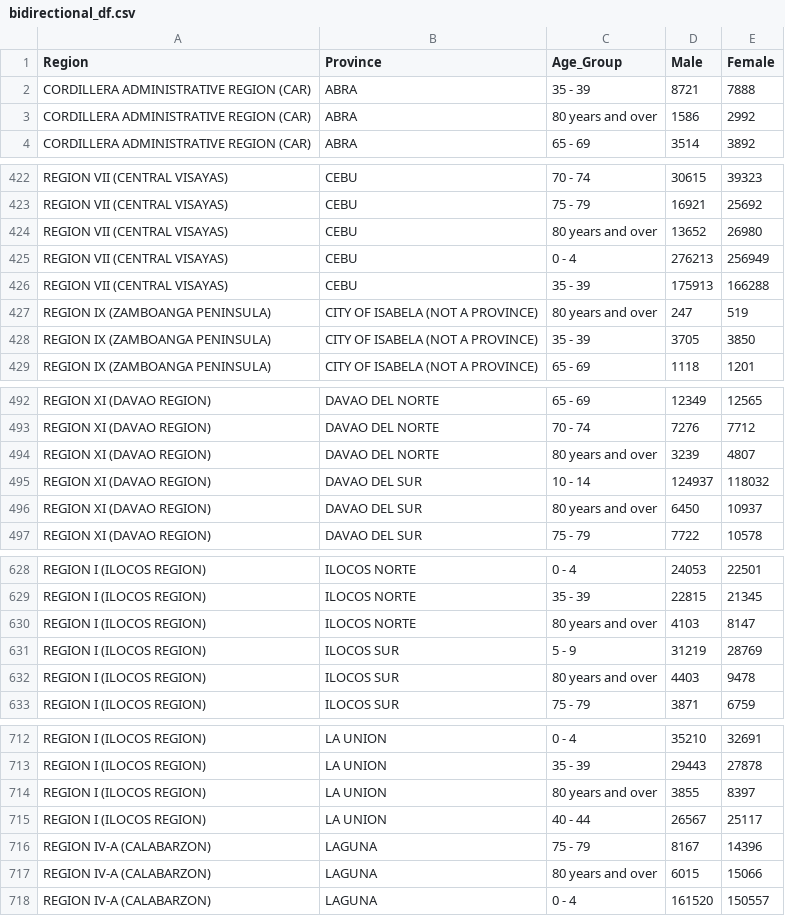
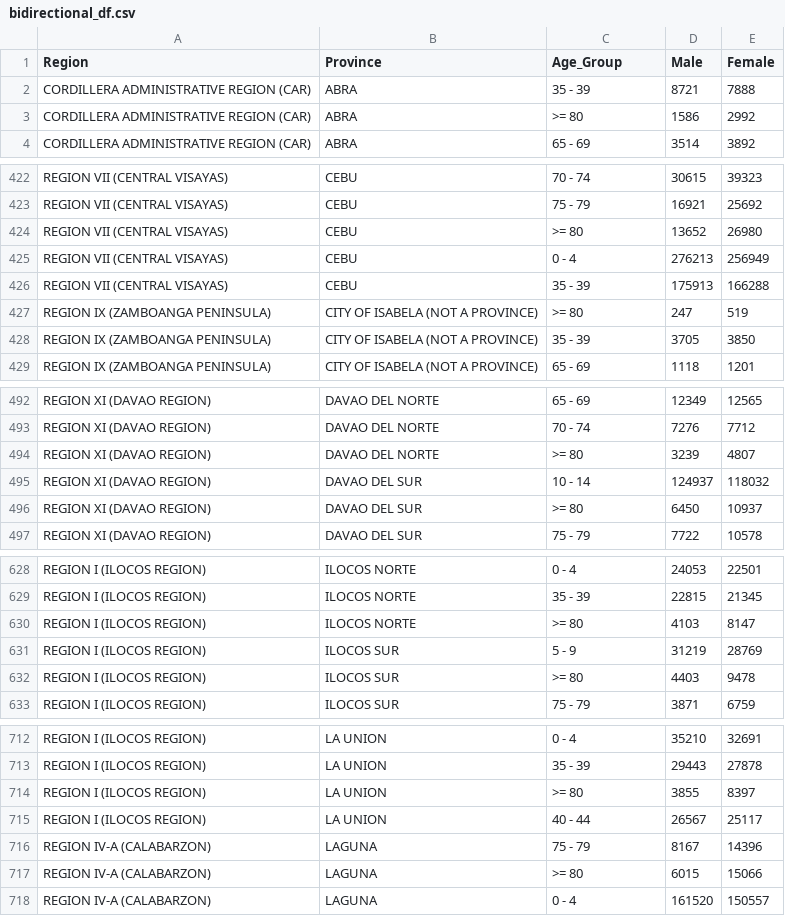
Before and after one commit to ely-ong/Data-Visualization-Project, a CSV file: data101_data/bidirectional_df.csv, drawn as a sheet; only a part is shown, gaps mark what is left out; the diff covers the shown part only.

```diff
--- a/data101_data/bidirectional_df.csv
+++ b/data101_data/bidirectional_df.csv
@@ -2,3 +2,3 @@ Region,Province,Age_Group,Male,Female,,
 CORDILLERA ADMINISTRATIVE REGION (CAR),ABRA,35 - 39,8721,7888,,
-CORDILLERA ADMINISTRATIVE REGION (CAR),ABRA,80 years and over,1586,2992,,
+CORDILLERA ADMINISTRATIVE REGION (CAR),ABRA,>= 80,1586,2992,,
 CORDILLERA ADMINISTRATIVE REGION (CAR),ABRA,65 - 69,3514,3892,,
@@ -423,6 +423,6 @@ REGION VII (CENTRAL VISAYAS),CEBU,70 - 74,30615,39323,,
 REGION VII (CENTRAL VISAYAS),CEBU,75 - 79,16921,25692,,
-REGION VII (CENTRAL VISAYAS),CEBU,80 years and over,13652,26980,,
+REGION VII (CENTRAL VISAYAS),CEBU,>= 80,13652,26980,,
 REGION VII (CENTRAL VISAYAS),CEBU,0 - 4,276213,256949,,
 REGION VII (CENTRAL VISAYAS),CEBU,35 - 39,175913,166288,,
-REGION IX (ZAMBOANGA PENINSULA),CITY OF ISABELA (NOT A PROVINCE),80 years and over,247,519,,
+REGION IX (ZAMBOANGA PENINSULA),CITY OF ISABELA (NOT A PROVINCE),>= 80,247,519,,
 REGION IX (ZAMBOANGA PENINSULA),CITY OF ISABELA (NOT A PROVINCE),35 - 39,3705,3850,,
@@ -493,5 +493,5 @@ REGION XI (DAVAO REGION),DAVAO DEL NORTE,65 - 69,12349,12565,,
 REGION XI (DAVAO REGION),DAVAO DEL NORTE,70 - 74,7276,7712,,
-REGION XI (DAVAO REGION),DAVAO DEL NORTE,80 years and over,3239,4807,,
+REGION XI (DAVAO REGION),DAVAO DEL NORTE,>= 80,3239,4807,,
 REGION XI (DAVAO REGION),DAVAO DEL SUR,10 - 14,124937,118032,,
-REGION XI (DAVAO REGION),DAVAO DEL SUR,80 years and over,6450,10937,,
+REGION XI (DAVAO REGION),DAVAO DEL SUR,>= 80,6450,10937,,
 REGION XI (DAVAO REGION),DAVAO DEL SUR,75 - 79,7722,10578,,
@@ -629,5 +629,5 @@ REGION I (ILOCOS REGION),ILOCOS NORTE,0 - 4,24053,22501,,
 REGION I (ILOCOS REGION),ILOCOS NORTE,35 - 39,22815,21345,,
-REGION I (ILOCOS REGION),ILOCOS NORTE,80 years and over,4103,8147,,
+REGION I (ILOCOS REGION),ILOCOS NORTE,>= 80,4103,8147,,
 REGION I (ILOCOS REGION),ILOCOS SUR,5 - 9,31219,28769,,
-REGION I (ILOCOS REGION),ILOCOS SUR,80 years and over,4403,9478,,
+REGION I (ILOCOS REGION),ILOCOS SUR,>= 80,4403,9478,,
 REGION I (ILOCOS REGION),ILOCOS SUR,75 - 79,3871,6759,,
@@ -713,6 +713,6 @@ REGION I (ILOCOS REGION),LA UNION,0 - 4,35210,32691,,
 REGION I (ILOCOS REGION),LA UNION,35 - 39,29443,27878,,
-REGION I (ILOCOS REGION),LA UNION,80 years and over,3855,8397,,
+REGION I (ILOCOS REGION),LA UNION,>= 80,3855,8397,,
 REGION I (ILOCOS REGION),LA UNION,40 - 44,26567,25117,,
 REGION IV-A (CALABARZON),LAGUNA,75 - 79,8167,14396,,
-REGION IV-A (CALABARZON),LAGUNA,80 years and over,6015,15066,,
+REGION IV-A (CALABARZON),LAGUNA,>= 80,6015,15066,,
 REGION IV-A (CALABARZON),LAGUNA,0 - 4,161520,150557,,
```
Also changed, not shown: 77 edited cells elsewhere in this file, 1 other file.
